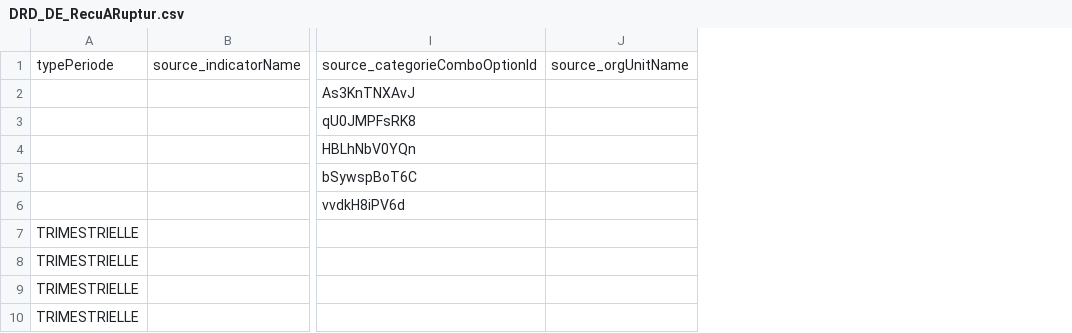
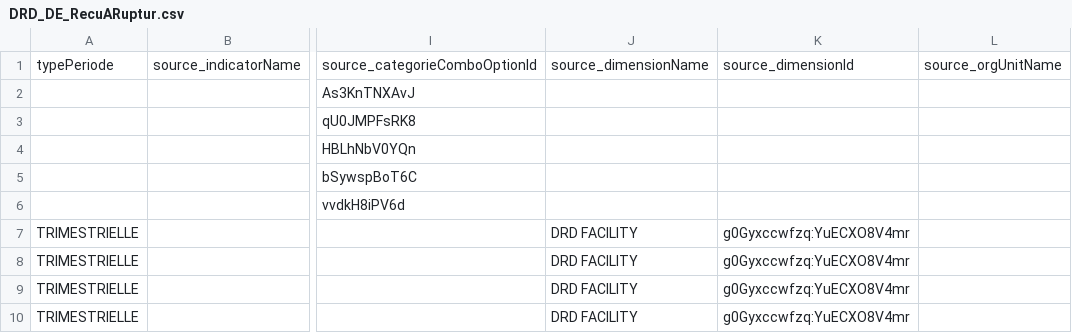
Before and after one commit to DSI-MSHP/zato, a CSV file: DRD_DE_RecuARuptur.csv, drawn as a sheet; only a part is shown, gaps mark what is left out; the diff names each change by its address in the sheet, - before the commit and + after, or states it on an @@ line.

Commit message:
Add files via upload

```diff
--- a/DRD_DE_RecuARuptur.csv
+++ b/DRD_DE_RecuARuptur.csv
+column J, rows 1-10: source_dimensionName |  |  |  |  |  | DRD FACILITY | DRD FACILITY | DRD FACILITY | DRD FACILITY
+column K, rows 1-10: source_dimensionId |  |  |  |  |  | g0Gyxccwfzq:YuECXO8V4mr | g0Gyxccwfzq:YuECXO8V4mr | g0Gyxccwfzq:YuECXO8V4mr | g0Gyxccwfzq:YuECXO8V4mr
```
